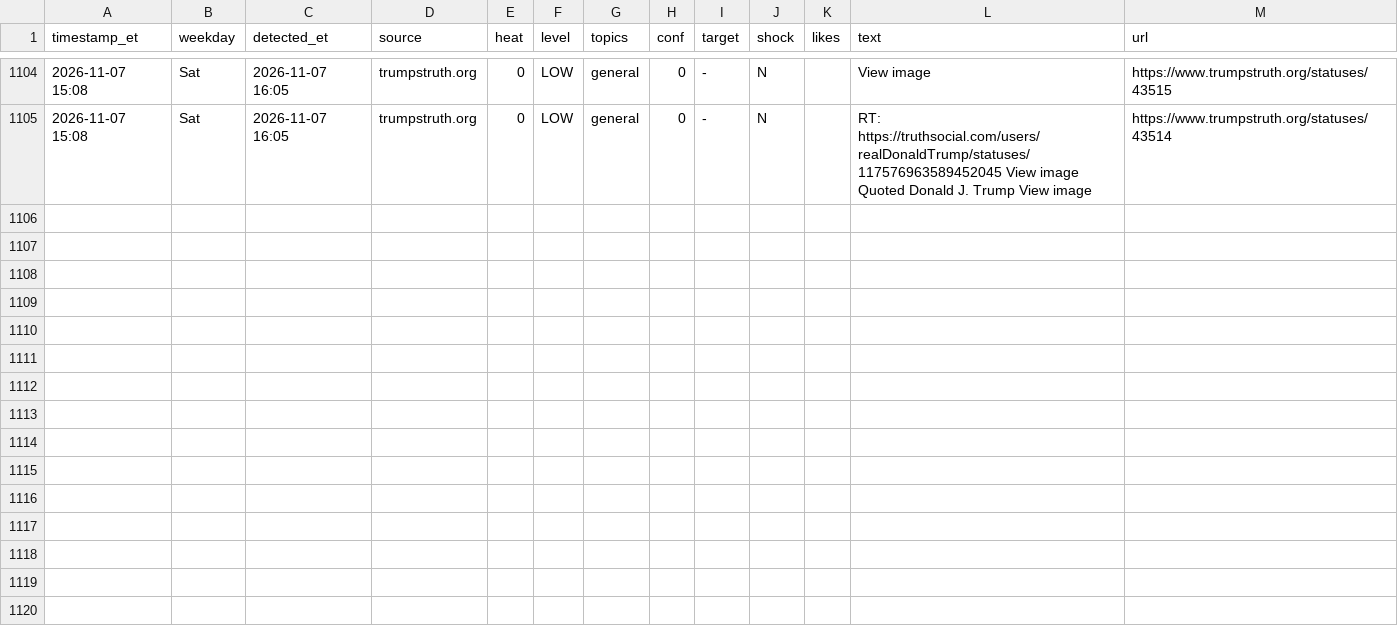
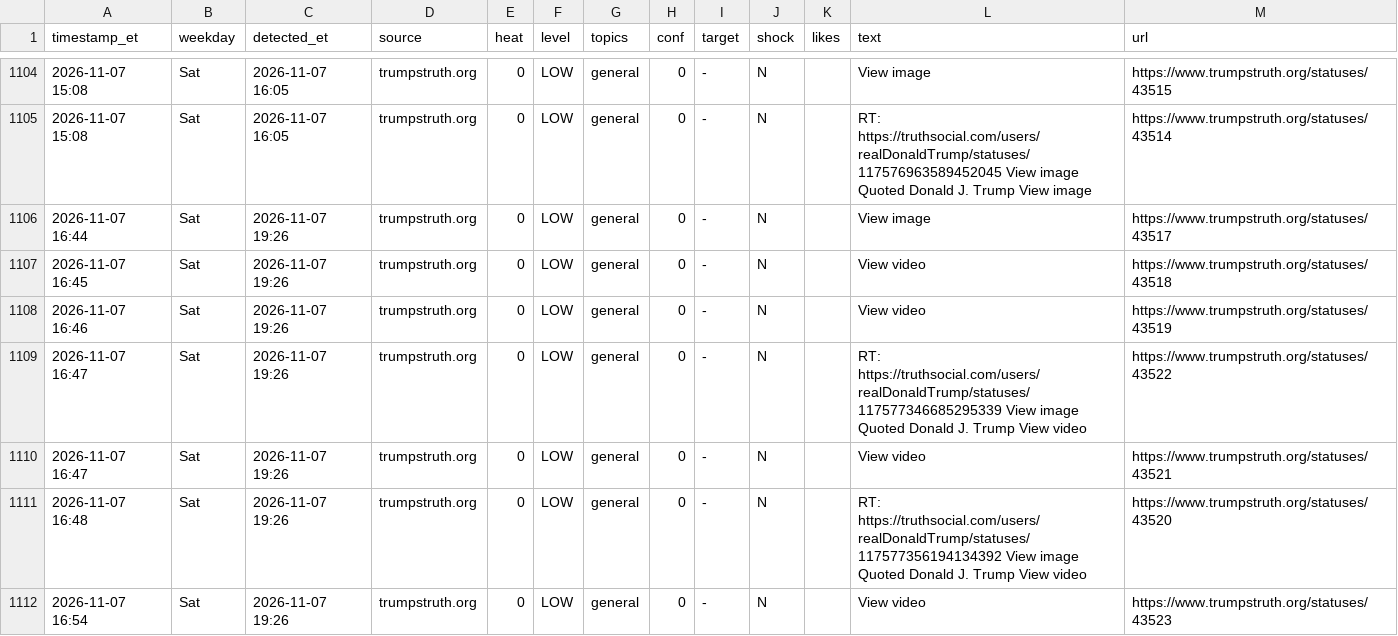
Before and after one commit to dlarimore/trump-post-watch, a CSV file: alert_log.csv, drawn as a sheet; only a part is shown, gaps mark what is left out; the diff names each change by its address in the sheet, - before the commit and + after, or states it on an @@ line.

```diff
--- a/alert_log.csv
+++ b/alert_log.csv
+row 1106: 2026-11-07 16:44 | Sat | 2026-11-07 19:26 | trumpstruth.org | 0 | LOW | general | 0 | - | N |  | View image | https://www.trumpstruth.org/statuses/43517
+row 1107: 2026-11-07 16:45 | Sat | 2026-11-07 19:26 | trumpstruth.org | 0 | LOW | general | 0 | - | N |  | View video | https://www.trumpstruth.org/statuses/43518
+row 1108: 2026-11-07 16:46 | Sat | 2026-11-07 19:26 | trumpstruth.org | 0 | LOW | general | 0 | - | N |  | View video | https://www.trumpstruth.org/statuses/43519
+row 1109: 2026-11-07 16:47 | Sat | 2026-11-07 19:26 | trumpstruth.org | 0 | LOW | general | 0 | - | N |  | RT: https://truthsocial.com/users/realDonaldTrump/statuses/117577346685295339 View image Quoted Donald J. Trump View video | https://www.trumpstruth.org/statuses/43522
+row 1110: 2026-11-07 16:47 | Sat | 2026-11-07 19:26 | trumpstruth.org | 0 | LOW | general | 0 | - | N |  | View video | https://www.trumpstruth.org/statuses/43521
+row 1111: 2026-11-07 16:48 | Sat | 2026-11-07 19:26 | trumpstruth.org | 0 | LOW | general | 0 | - | N |  | RT: https://truthsocial.com/users/realDonaldTrump/statuses/117577356194134392 View image Quoted Donald J. Trump View video | https://www.trumpstruth.org/statuses/43520
+row 1112: 2026-11-07 16:54 | Sat | 2026-11-07 19:26 | trumpstruth.org | 0 | LOW | general | 0 | - | N |  | View video | https://www.trumpstruth.org/statuses/43523
```
Also changed, not shown: 1 other file.
